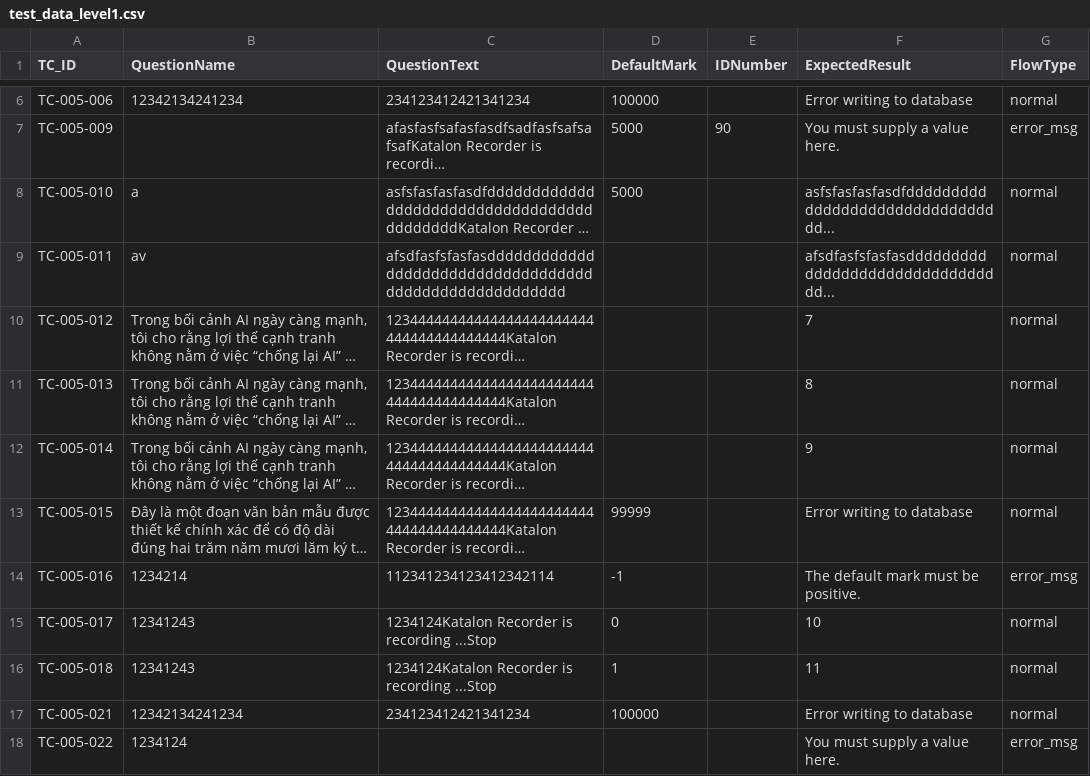
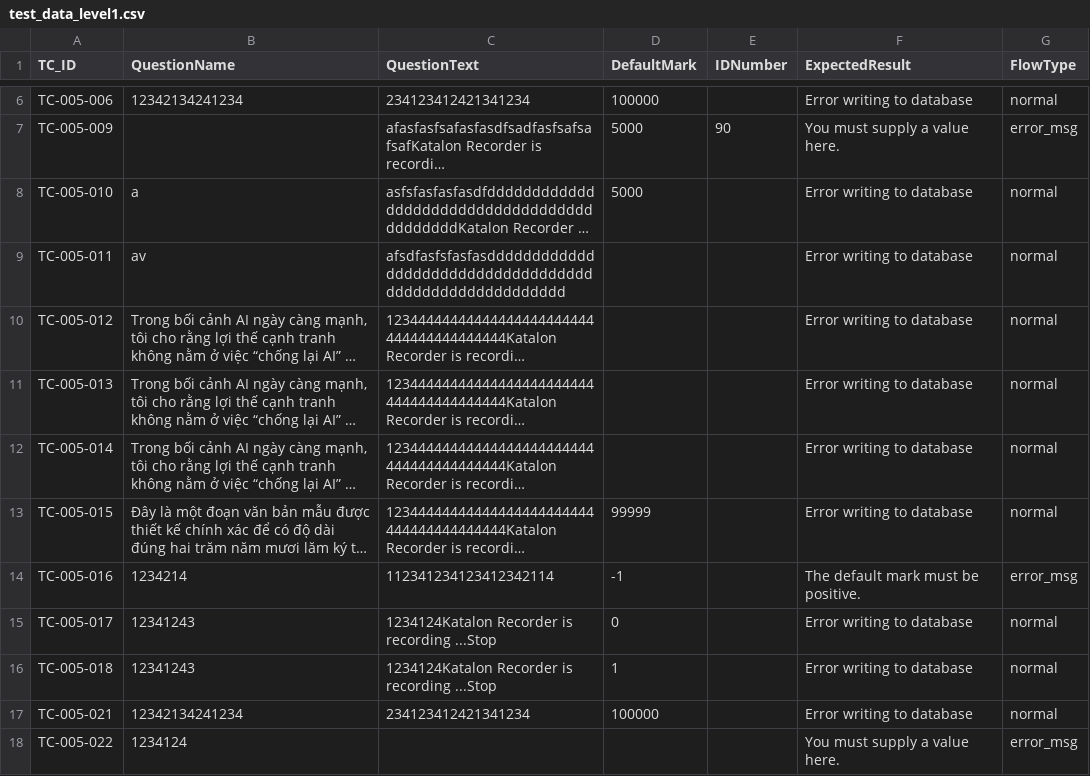
Before and after one commit to Khang1309/soffttest3, a CSV file: TC005/test_data_level1.csv, drawn as a sheet; only a part is shown, gaps mark what is left out; long unchanged cells end in …; the diff names each change by its address in the sheet, - before the commit and + after, or states it on an @@ line.

```diff
--- a/TC005/test_data_level1.csv
+++ b/TC005/test_data_level1.csv
-F8 (ExpectedResult): asfsfasfasfasdfdddddddddddddddddddddddddddddddd...
+F8 (ExpectedResult): Error writing to database
-F9 (ExpectedResult): afsdfasfsfasfasdddddddddddddddddddddddddddddddd...
+F9 (ExpectedResult): Error writing to database
-F10 (ExpectedResult): 7
+F10 (ExpectedResult): Error writing to database
-F11 (ExpectedResult): 8
+F11 (ExpectedResult): Error writing to database
-F12 (ExpectedResult): 9
+F12 (ExpectedResult): Error writing to database
-F15 (ExpectedResult): 10
+F15 (ExpectedResult): Error writing to database
-F16 (ExpectedResult): 11
+F16 (ExpectedResult): Error writing to database
```
Also changed, not shown: TC005/test_data_level2.csv.
